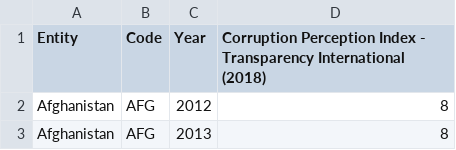
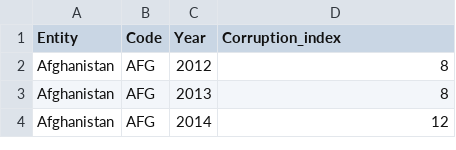
Before and after one commit to AdrienKamdem/datasets_data_visualization, a CSV file: corruption_per_country.csv, drawn as a sheet; only a part is shown; the shorter side is filled out with more unchanged rows.

Commit message:
Update corruption_per_country.csv

```diff
--- a/corruption_per_country.csv
+++ b/corruption_per_country.csv
@@ -1,2 +1,2 @@
-Entity,Code,Year,Corruption Perception Index - Transparency International (2018)
+Entity,Code,Year,Corruption_index
 Afghanistan,AFG,2012,8
```
